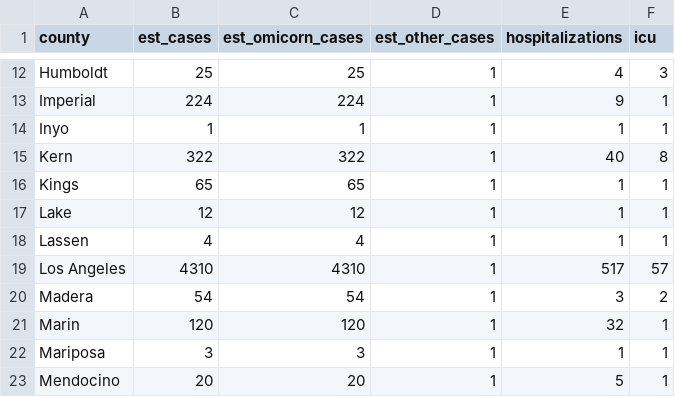
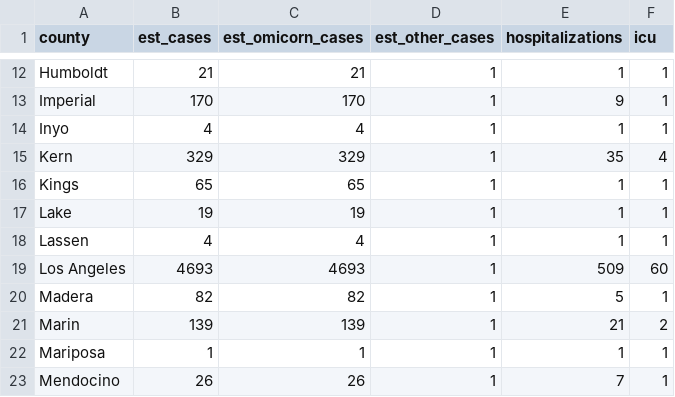
Before and after one commit to igoldsteinh/CA_rt_estimates, a CSV file: data/initialization_values.csv, drawn as a sheet; only a part is shown, gaps mark what is left out; the diff covers the shown part only; the diff names each change by its address in the sheet, - before the commit and + after, or states it on an @@ line.

```diff
--- a/data/initialization_values.csv
+++ b/data/initialization_values.csv
-B12 (est_cases): 25
+B12 (est_cases): 21
-C12 (est_omicorn_cases): 25
+C12 (est_omicorn_cases): 21
-E12 (hospitalizations): 4
+E12 (hospitalizations): 1
-F12 (icu): 3
+F12 (icu): 1
-B13 (est_cases): 224
+B13 (est_cases): 170
-C13 (est_omicorn_cases): 224
+C13 (est_omicorn_cases): 170
-B14 (est_cases): 1
+B14 (est_cases): 4
-C14 (est_omicorn_cases): 1
+C14 (est_omicorn_cases): 4
-B15 (est_cases): 322
+B15 (est_cases): 329
-C15 (est_omicorn_cases): 322
+C15 (est_omicorn_cases): 329
-E15 (hospitalizations): 40
+E15 (hospitalizations): 35
-F15 (icu): 8
+F15 (icu): 4
-B17 (est_cases): 12
+B17 (est_cases): 19
-C17 (est_omicorn_cases): 12
+C17 (est_omicorn_cases): 19
-B19 (est_cases): 4310
+B19 (est_cases): 4693
-C19 (est_omicorn_cases): 4310
+C19 (est_omicorn_cases): 4693
-E19 (hospitalizations): 517
+E19 (hospitalizations): 509
-F19 (icu): 57
+F19 (icu): 60
-B20 (est_cases): 54
+B20 (est_cases): 82
-C20 (est_omicorn_cases): 54
+C20 (est_omicorn_cases): 82
-E20 (hospitalizations): 3
+E20 (hospitalizations): 5
-F20 (icu): 2
+F20 (icu): 1
-B21 (est_cases): 120
+B21 (est_cases): 139
-C21 (est_omicorn_cases): 120
+C21 (est_omicorn_cases): 139
-E21 (hospitalizations): 32
+E21 (hospitalizations): 21
-F21 (icu): 1
+F21 (icu): 2
-B22 (est_cases): 3
+B22 (est_cases): 1
-C22 (est_omicorn_cases): 3
+C22 (est_omicorn_cases): 1
-B23 (est_cases): 20
+B23 (est_cases): 26
-C23 (est_omicorn_cases): 20
+C23 (est_omicorn_cases): 26
-E23 (hospitalizations): 5
+E23 (hospitalizations): 7
```
Also changed, not shown: 135 edited cells elsewhere in this file, 4 other files.
